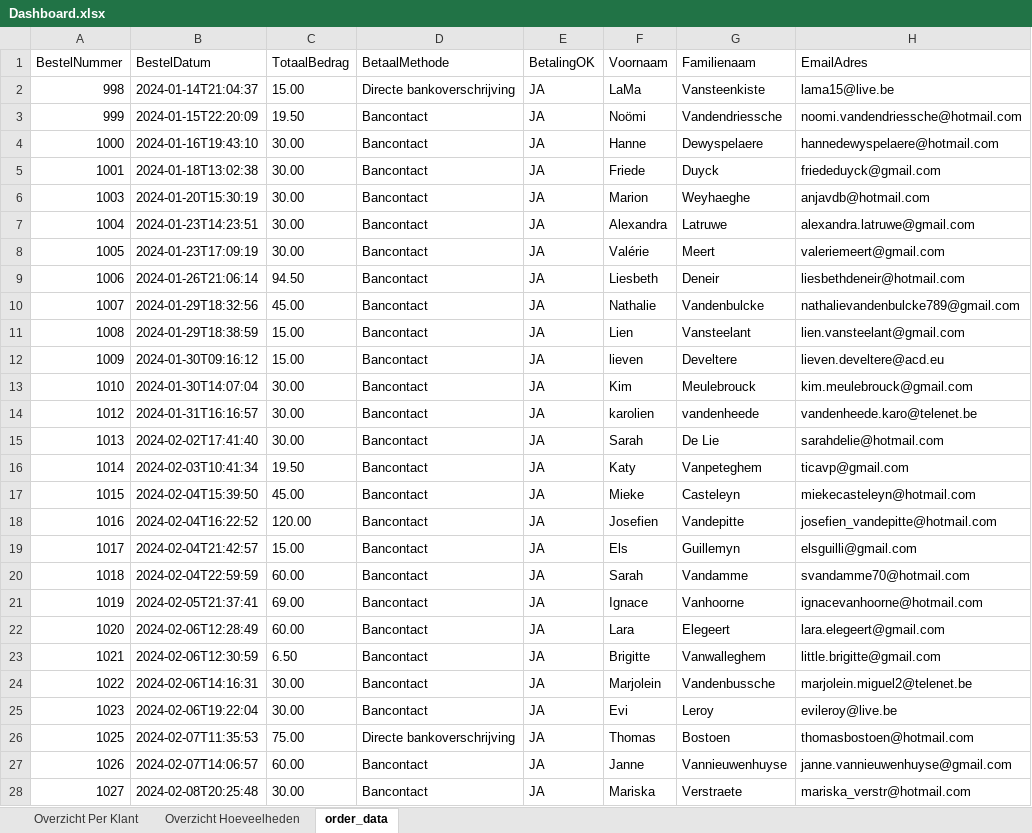
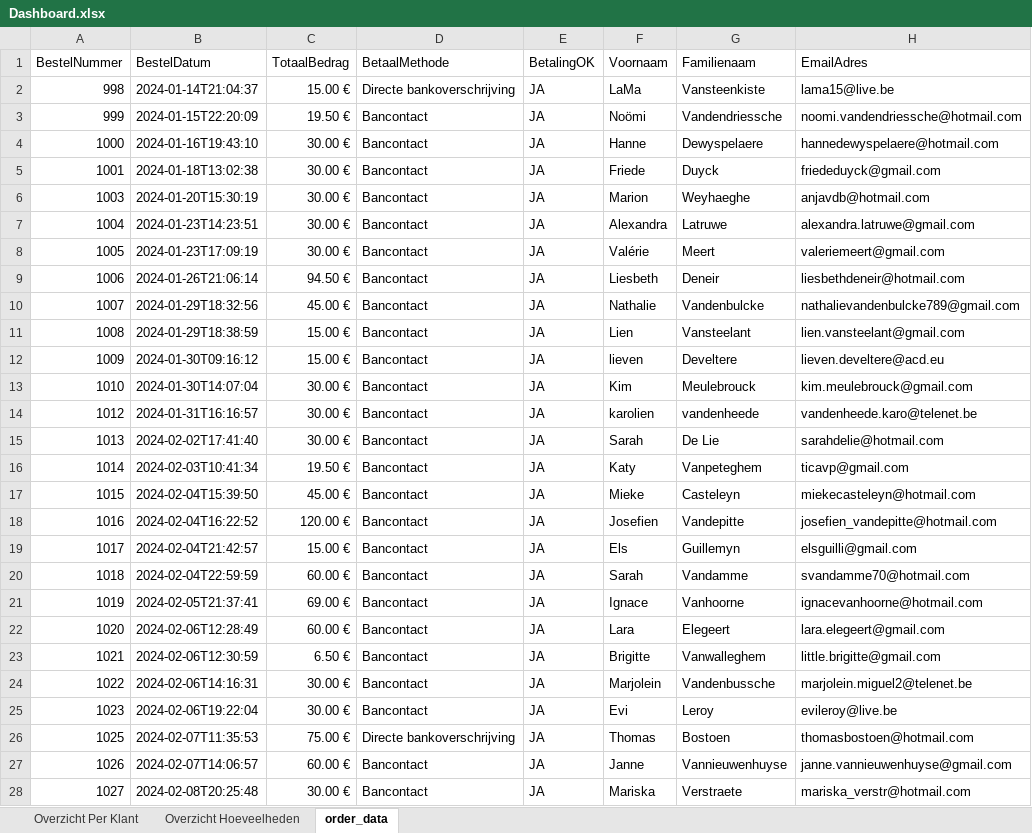
Before and after one commit to DrCasual/VoxMusicaWebshopReporting, an Excel workbook: Dashboard.xlsx, sheet order_data, drawn as a sheet; only a part is shown; values as stored, in another font and other column widths than the file's, no borders; table styles not drawn; the diff covers the shown part only; the diff names each change by its address in the sheet, - before the commit and + after, or states it on an @@ line.

Commit message:
New data load + report improvements

```diff
--- a/Dashboard.xlsx (sheet order_data)
+++ b/Dashboard.xlsx (sheet order_data)
-C2 (TotaalBedrag): 15.00
+C2 (TotaalBedrag): 15.00 €
-C3 (TotaalBedrag): 19.50
+C3 (TotaalBedrag): 19.50 €
-C4:C8 (TotaalBedrag): 30.00
+C4:C8 (TotaalBedrag): 30.00 €
-C9 (TotaalBedrag): 94.50
+C9 (TotaalBedrag): 94.50 €
-C10 (TotaalBedrag): 45.00
+C10 (TotaalBedrag): 45.00 €
-C11:C12 (TotaalBedrag): 15.00
+C11:C12 (TotaalBedrag): 15.00 €
-C13:C15 (TotaalBedrag): 30.00
+C13:C15 (TotaalBedrag): 30.00 €
-C16 (TotaalBedrag): 19.50
+C16 (TotaalBedrag): 19.50 €
-C17 (TotaalBedrag): 45.00
+C17 (TotaalBedrag): 45.00 €
-C18 (TotaalBedrag): 120.00
+C18 (TotaalBedrag): 120.00 €
-C19 (TotaalBedrag): 15.00
+C19 (TotaalBedrag): 15.00 €
-C20 (TotaalBedrag): 60.00
+C20 (TotaalBedrag): 60.00 €
-C21 (TotaalBedrag): 69.00
+C21 (TotaalBedrag): 69.00 €
-C22 (TotaalBedrag): 60.00
+C22 (TotaalBedrag): 60.00 €
-C23 (TotaalBedrag): 6.50
+C23 (TotaalBedrag): 6.50 €
-C24:C25 (TotaalBedrag): 30.00
+C24:C25 (TotaalBedrag): 30.00 €
-C26 (TotaalBedrag): 75.00
+C26 (TotaalBedrag): 75.00 €
-C27 (TotaalBedrag): 60.00
+C27 (TotaalBedrag): 60.00 €
-C28 (TotaalBedrag): 30.00
+C28 (TotaalBedrag): 30.00 €
```
Also changed, not shown: 47 added rows and 16 edited cells elsewhere in this sheet, sheet Overzicht Per Klant, sheet Overzicht Hoeveelheden, formulas that keep their value, charts or pictures, 2 other files.
